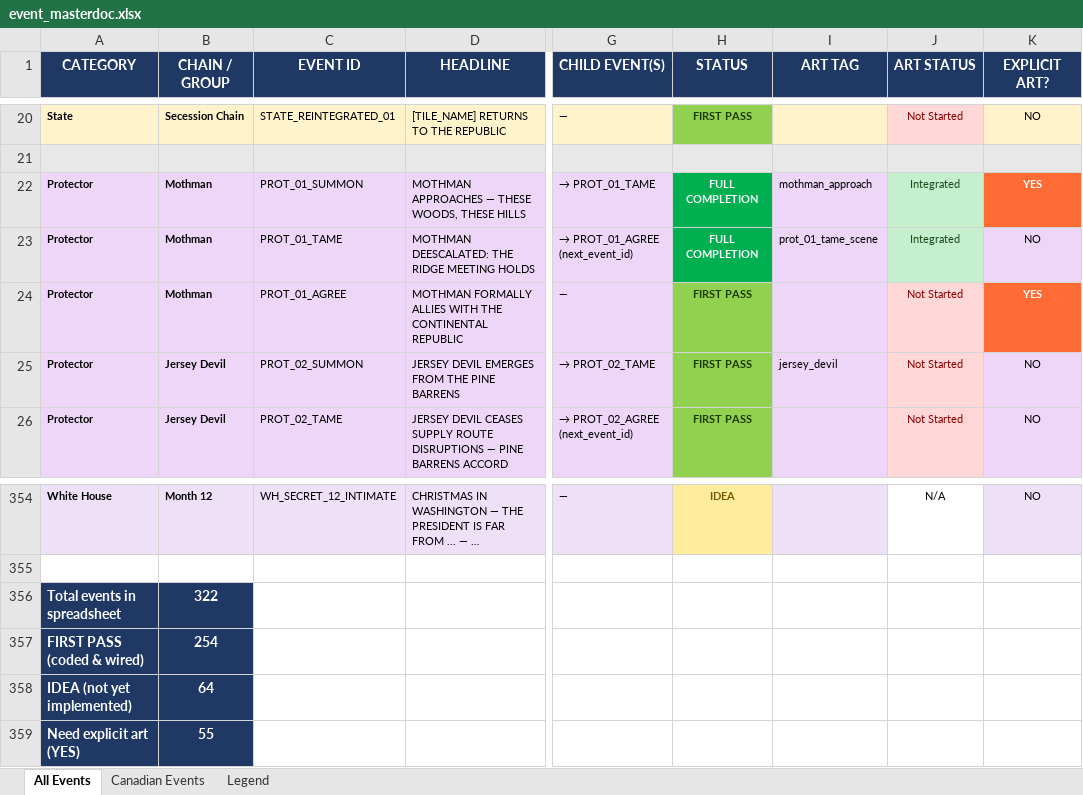
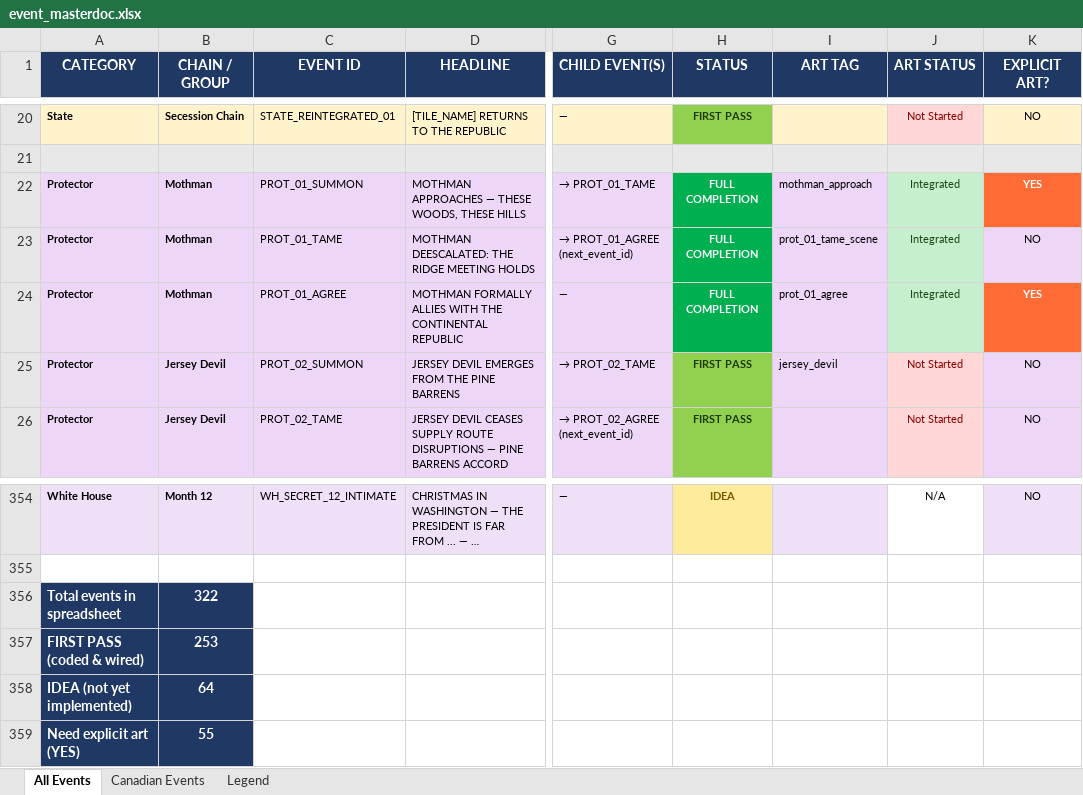
Before and after one commit to etherthegreat/mostupdatedfarsword, an Excel workbook: event_masterdoc.xlsx, sheet All Events, drawn as a sheet; only a part is shown, gaps mark what is left out; long unchanged cells end in …; values as stored, in another font and other column widths than the file's, no borders; the diff names each change by its address in the sheet, - before the commit and + after, or states it on an @@ line.

```diff
--- a/event_masterdoc.xlsx (sheet All Events)
+++ b/event_masterdoc.xlsx (sheet All Events)
-H24 (STATUS): FIRST PASS
+H24 (STATUS): FULL COMPLETION
@@ H24 fill: #92D050 → #00B050, text colour: #1A3A00 → #FFFFFF @@
-I24 (ART TAG): (empty)
+I24 (ART TAG): prot_01_agree
-J24 (ART STATUS): Not Started
+J24 (ART STATUS): Integrated
@@ J24 fill: #FFD7D7 → #C6EFCE, text colour: #8B0000 → #1A4A1A @@
-B357 (CHAIN / GROUP): 254
+B357 (CHAIN / GROUP): 253
```
Also changed, not shown: 3 other files.
